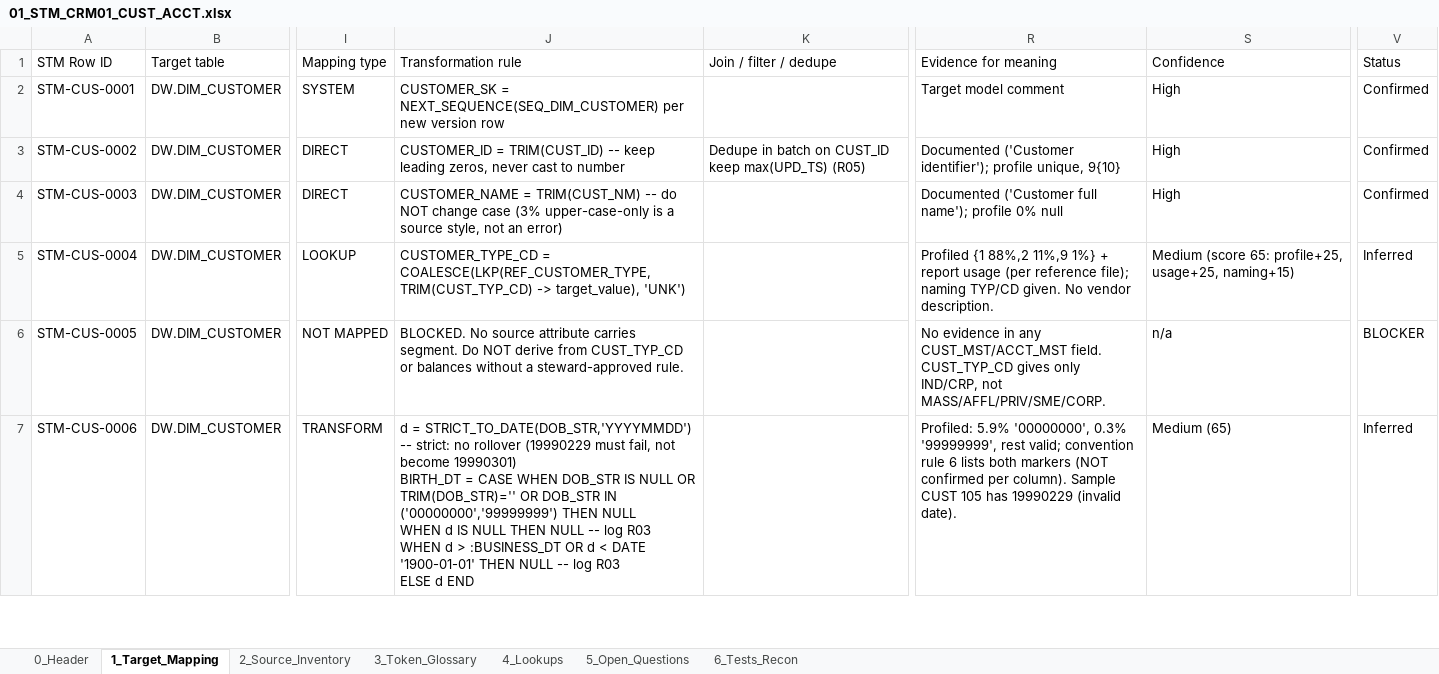
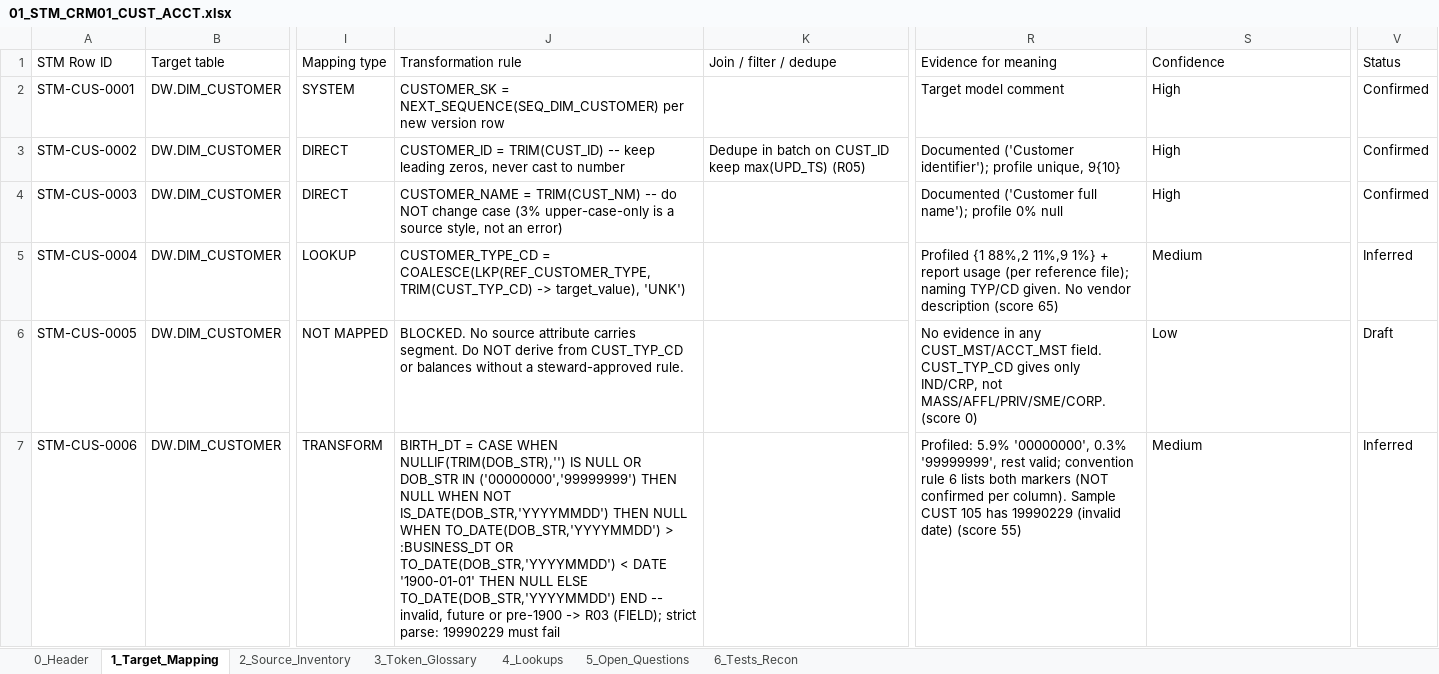
Before and after one commit to parasdshah/sample-source-to-target-testing, an Excel workbook: projects/CRM01_CUST_ACCT/outputs/01_STM_CRM01_CUST_ACCT.xlsx, sheet 1_Target_Mapping, drawn as a sheet; only a part is shown, gaps mark what is left out; values as stored, in another font and other column widths than the file's, no cell formats; ↵ is a line break in a cell; the diff covers the shown part only; the diff names each change by its address in the sheet, - before the commit and + after, or states it on an @@ line.

Commit message:
Updated skills and CRM project outputs

```diff
--- a/projects/CRM01_CUST_ACCT/outputs/01_STM_CRM01_CUST_ACCT.xlsx (sheet 1_Target_Mapping)
+++ b/projects/CRM01_CUST_ACCT/outputs/01_STM_CRM01_CUST_ACCT.xlsx (sheet 1_Target_Mapping)
-R5 (Evidence for meaning): …No vendor description.
+R5 (Evidence for meaning): …No vendor description (score 65)
-S5 (Confidence): Medium (score 65: profile+25, usage+25, naming+15)
+S5 (Confidence): Medium
-R6 (Evidence for meaning): …not MASS/AFFL/PRIV/SME/CORP.
+R6 (Evidence for meaning): …not MASS/AFFL/PRIV/SME/CORP. (score 0)
-S6 (Confidence): n/a
+S6 (Confidence): Low
-V6 (Status): BLOCKER
+V6 (Status): Draft
-J7 (Transformation rule): d = STRICT_TO_DATE(DOB_STR,'YYYYMMDD') -- strict: no rollover (19990229 must fail, not become 19990301) ↵ BIRTH_DT = CASE WHEN DOB_STR IS NULL OR TRIM(DOB_STR)='' OR DOB_STR IN ('00000000','99999999') THEN NULL ↵ WHEN d IS NULL THEN NULL -- log R03 ↵ WHEN d > :BUSINESS_DT OR d < DATE '1900-01-01' THEN NULL -- log R03 ↵ ELSE d END
+J7 (Transformation rule): BIRTH_DT = CASE WHEN NULLIF(TRIM(DOB_STR),'') IS NULL OR DOB_STR IN ('00000000','99999999') THEN NULL WHEN NOT IS_DATE(DOB_STR,'YYYYMMDD') THEN NULL WHEN TO_DATE(DOB_STR,'YYYYMMDD') > :BUSINESS_DT OR TO_DATE(DOB_STR,'YYYYMMDD') < DATE '1900-01-01' THEN NULL ELSE TO_DATE(DOB_STR,'YYYYMMDD') END -- invalid, future or pre-1900 -> R03 (FIELD); strict parse: 19990229 must fail
-R7 (Evidence for meaning): …19990229 (invalid date).
+R7 (Evidence for meaning): …19990229 (invalid date) (score 55)
-S7 (Confidence): Medium (65)
+S7 (Confidence): Medium
```
Also changed, not shown: 7 added rows and 75 edited cells elsewhere in this sheet, sheet 6_Tests_Recon, sheet 0_Header, sheet 5_Open_Questions, sheet 2_Source_Inventory, sheet 3_Token_Glossary, cell formats, projects/EMAIL_MAPPER/outputs/01_STM_MAIL02_EMAIL.xlsx, 18 other files.
